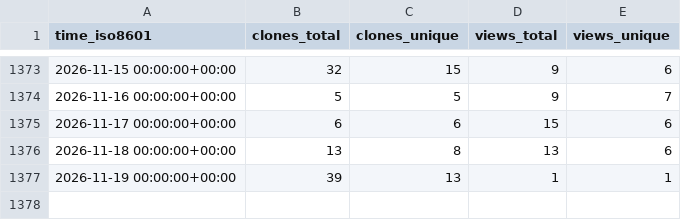
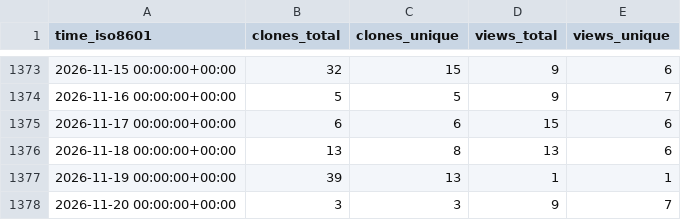
Before and after one commit to spatialmodel/inmap, a CSV file: spatialmodel/inmap/ghrs-data/views_clones_aggregate.csv, drawn as a sheet; only a part is shown, gaps mark what is left out; the diff names each change by its address in the sheet, - before the commit and + after, or states it on an @@ line.

```diff
--- a/spatialmodel/inmap/ghrs-data/views_clones_aggregate.csv
+++ b/spatialmodel/inmap/ghrs-data/views_clones_aggregate.csv
+row 1378: 2026-11-20 00:00:00+00:00 | 3 | 3 | 9 | 7
```
Also changed, not shown: 1 other file.
